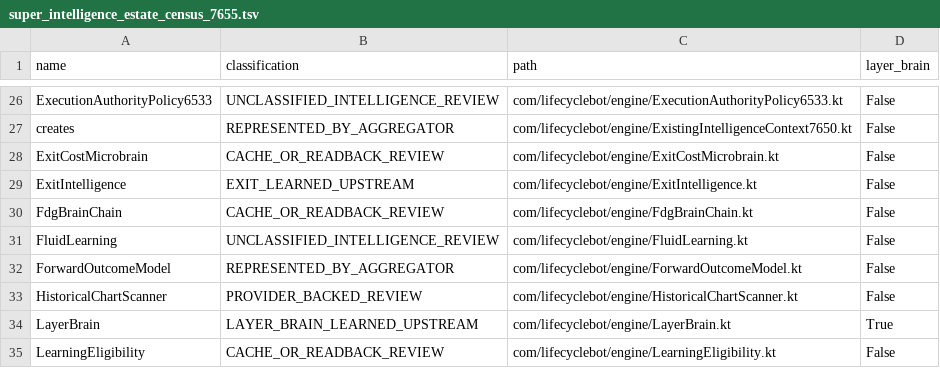
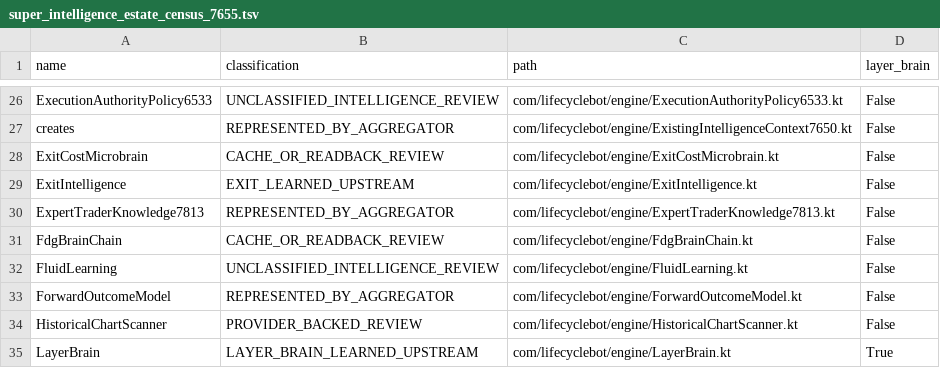
Before and after one commit to shaunhayes333-stack/lifecycle-bot, a TSV file: lifecycle_apk/audits/super_intelligence_estate_census_7655.tsv, drawn as a sheet; only a part is shown, gaps mark what is left out; the shorter side is filled out with more unchanged rows; the diff names each change by its address in the sheet, - before the commit and + after, or states it on an @@ line.

```diff
--- a/lifecycle_apk/audits/super_intelligence_estate_census_7655.tsv
+++ b/lifecycle_apk/audits/super_intelligence_estate_census_7655.tsv
+row 30: ExpertTraderKnowledge7813 | REPRESENTED_BY_AGGREGATOR | com/lifecyclebot/engine/ExpertTraderKnowledge7813.kt | False
```
Also changed, not shown: 4 other files.
